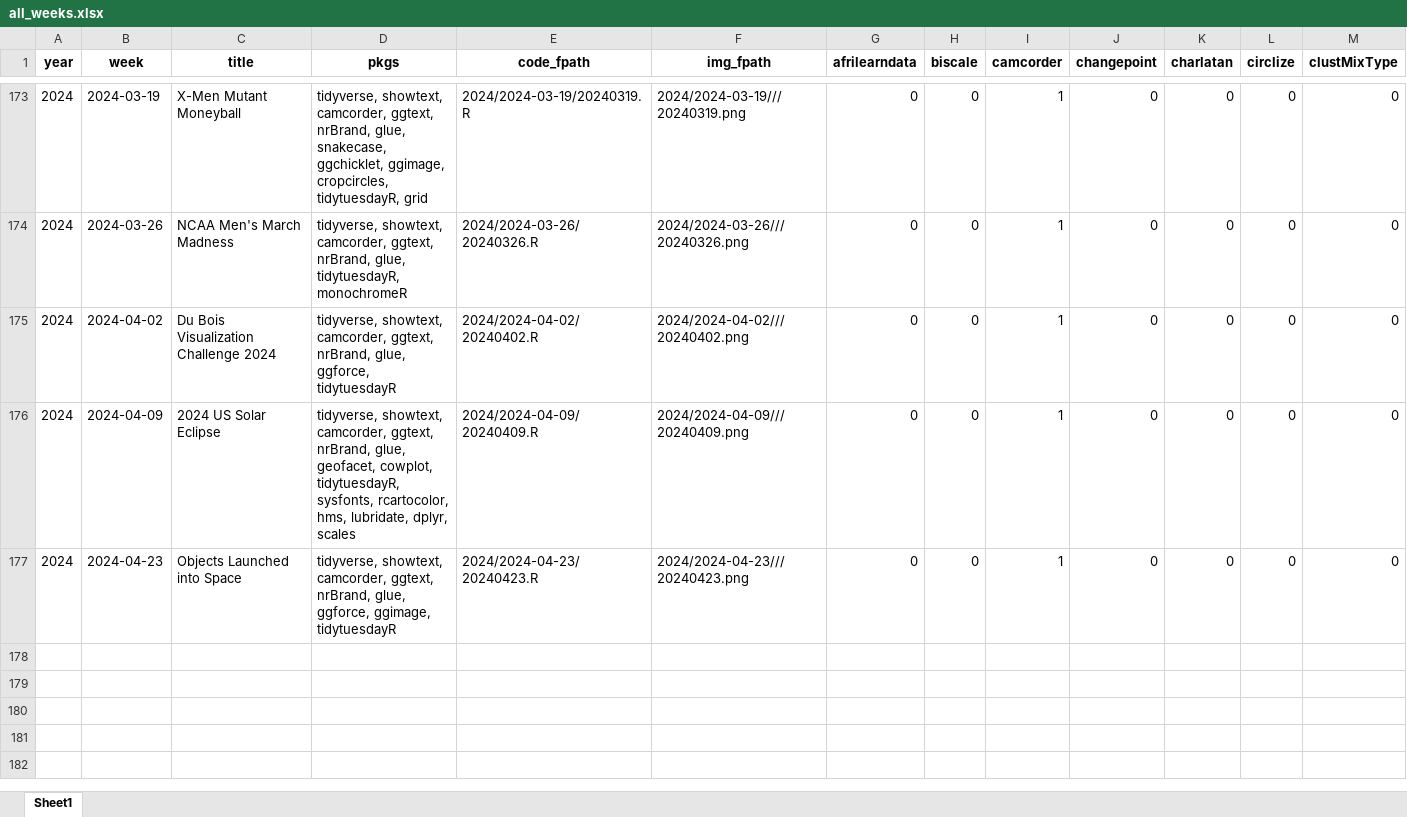
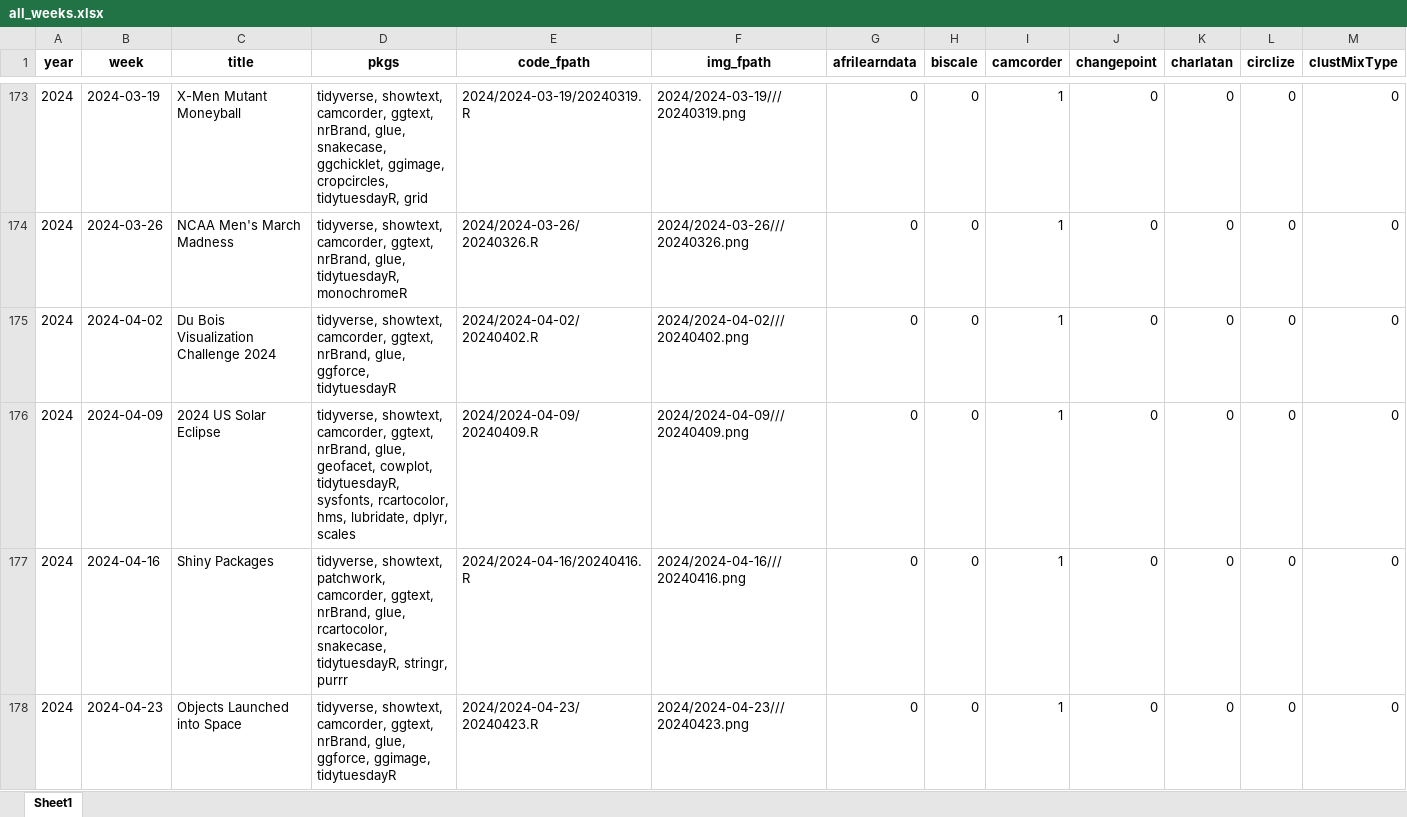
Before and after one commit to nrennie/tidytuesday, an Excel workbook: data/all_weeks.xlsx, sheet Sheet1, drawn as a sheet; only a part is shown, gaps mark what is left out; values as stored, in another font and other column widths than the file's, no borders; rows hold the shown columns only; the diff names each change by its address in the sheet, - before the commit and + after, or states it on an @@ line.

```diff
--- a/data/all_weeks.xlsx (sheet Sheet1)
+++ b/data/all_weeks.xlsx (sheet Sheet1)
+row 177: 2024 | 2024-04-16 | Shiny Packages | tidyverse, showtext, patchwork, camcorder, ggtext, nrBrand, glue, rcartocolor, snakecase, tidytuesdayR, stringr, purrr | 2024/2024-04-16/20240416.R | 2024/2024-04-16///20240416.png | 0 | 0 | 1 | 0 | 0 | 0 | 0
```
Also changed, not shown: 1 other file.
